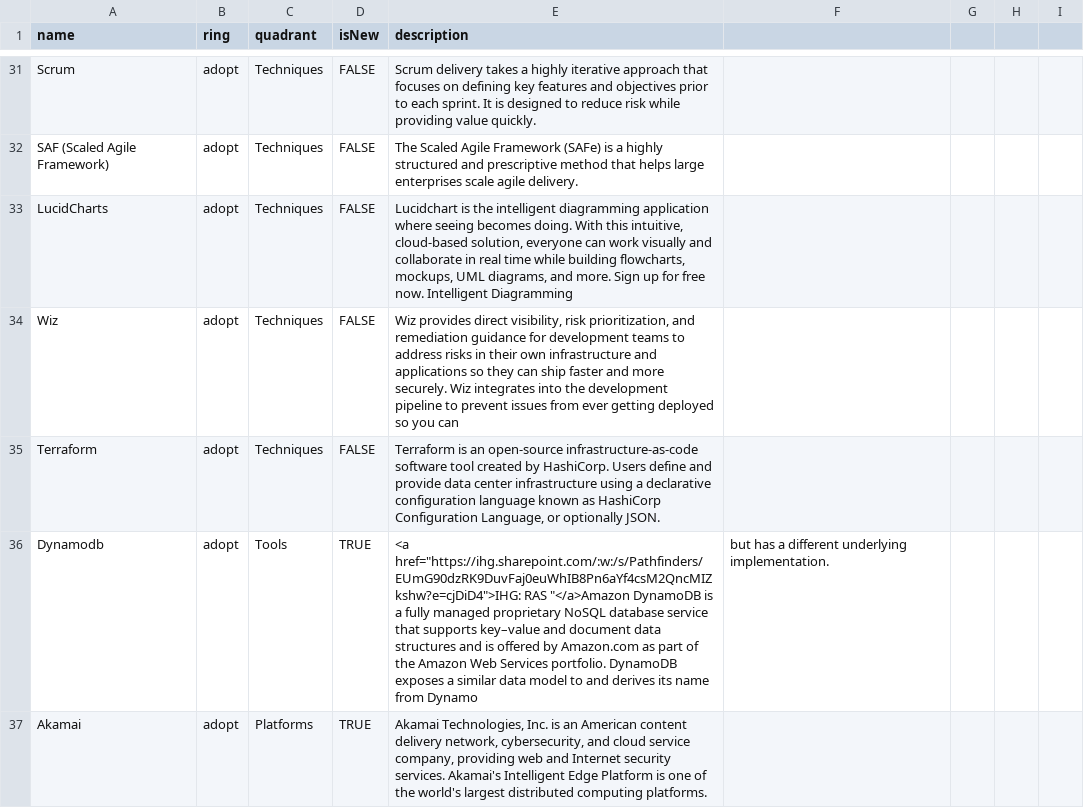
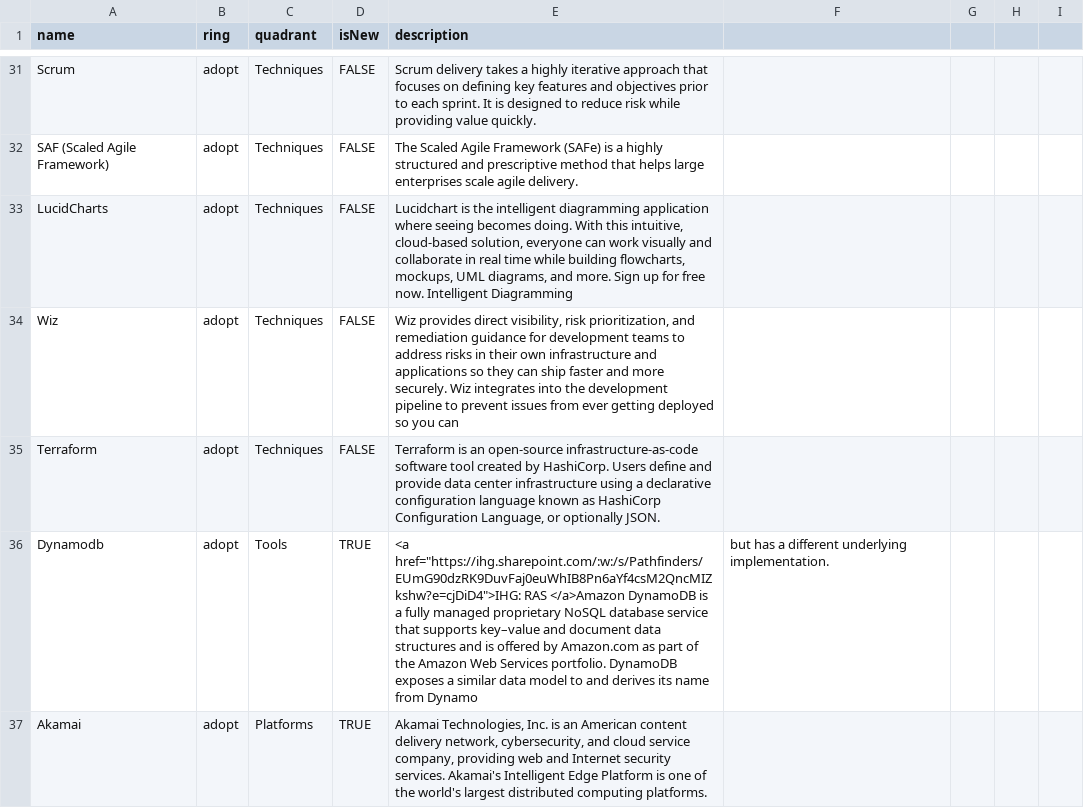
Before and after one commit to tatzlwurm2/techradar, a CSV file: techradar.csv, drawn as a sheet; only a part is shown, gaps mark what is left out.

Commit message:
format of dynamodb

```diff
--- a/techradar.csv
+++ b/techradar.csv
@@ -35,3 +35,3 @@ Wiz,adopt,Techniques,FALSE,"Wiz provides direct visibility, risk prioritization,
 Terraform,adopt,Techniques,FALSE,"Terraform is an open-source infrastructure-as-code software tool created by HashiCorp. Users define and provide data center infrastructure using a declarative configuration language known as HashiCorp Configuration Language, or optionally JSON."
-Dynamodb,adopt,Tools,TRUE,<a href="https://ihg.sharepoint.com/:w:/s/Pathfinders/EUmG90dzRK9DuvFaj0euWhIB8Pn6aYf4csM2QncMIZkshw?e=cjDiD4">IHG: RAS "</a>Amazon DynamoDB is a fully managed proprietary NoSQL database service that supports key–value and document data structures and is offered by Amazon.com as part of the Amazon Web Services portfolio. DynamoDB exposes a similar data model to and derives its name from Dynamo, but has a different underlying implementation.
+Dynamodb,adopt,Tools,TRUE,<a href="https://ihg.sharepoint.com/:w:/s/Pathfinders/EUmG90dzRK9DuvFaj0euWhIB8Pn6aYf4csM2QncMIZkshw?e=cjDiD4">IHG: RAS </a>Amazon DynamoDB is a fully managed proprietary NoSQL database service that supports key–value and document data structures and is offered by Amazon.com as part of the Amazon Web Services portfolio. DynamoDB exposes a similar data model to and derives its name from Dynamo, but has a different underlying implementation.
 Akamai,adopt,Platforms,TRUE,"Akamai Technologies, Inc. is an American content delivery network, cybersecurity, and cloud service company, providing web and Internet security services. Akamai's Intelligent Edge Platform is one of the world's largest distributed computing platforms."
```
